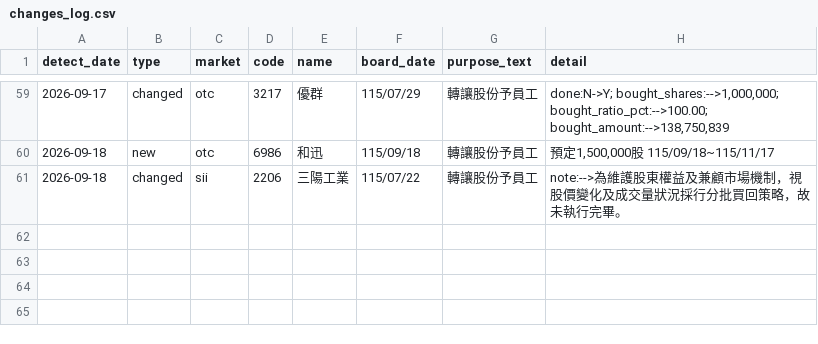
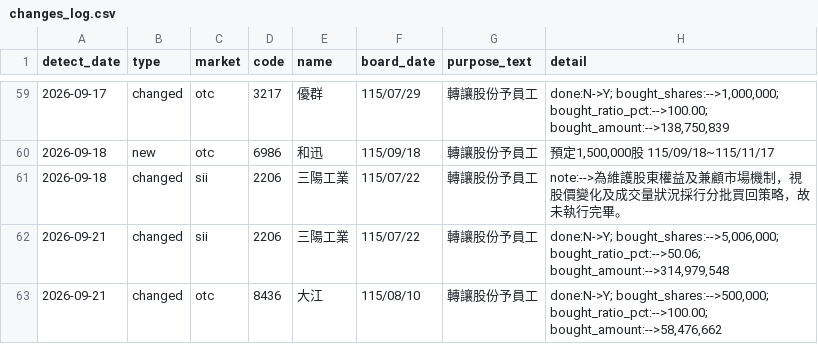
Before and after one commit to oeni/twse-buyback-monitor, a CSV file: data/changes_log.csv, drawn as a sheet; only a part is shown, gaps mark what is left out; the diff names each change by its address in the sheet, - before the commit and + after, or states it on an @@ line.

```diff
--- a/data/changes_log.csv
+++ b/data/changes_log.csv
+row 62: 2026-09-21 | changed | sii | 2206 | 三陽工業 | 115/07/22 | 轉讓股份予員工 | done:N->Y; bought_shares:-->5,006,000; bought_ratio_pct:-->50.06; bought_amount:-->314,979,548
+row 63: 2026-09-21 | changed | otc | 8436 | 大江 | 115/08/10 | 轉讓股份予員工 | done:N->Y; bought_shares:-->500,000; bought_ratio_pct:-->100.00; bought_amount:-->58,476,662
```
Also changed, not shown: 3 other files.
